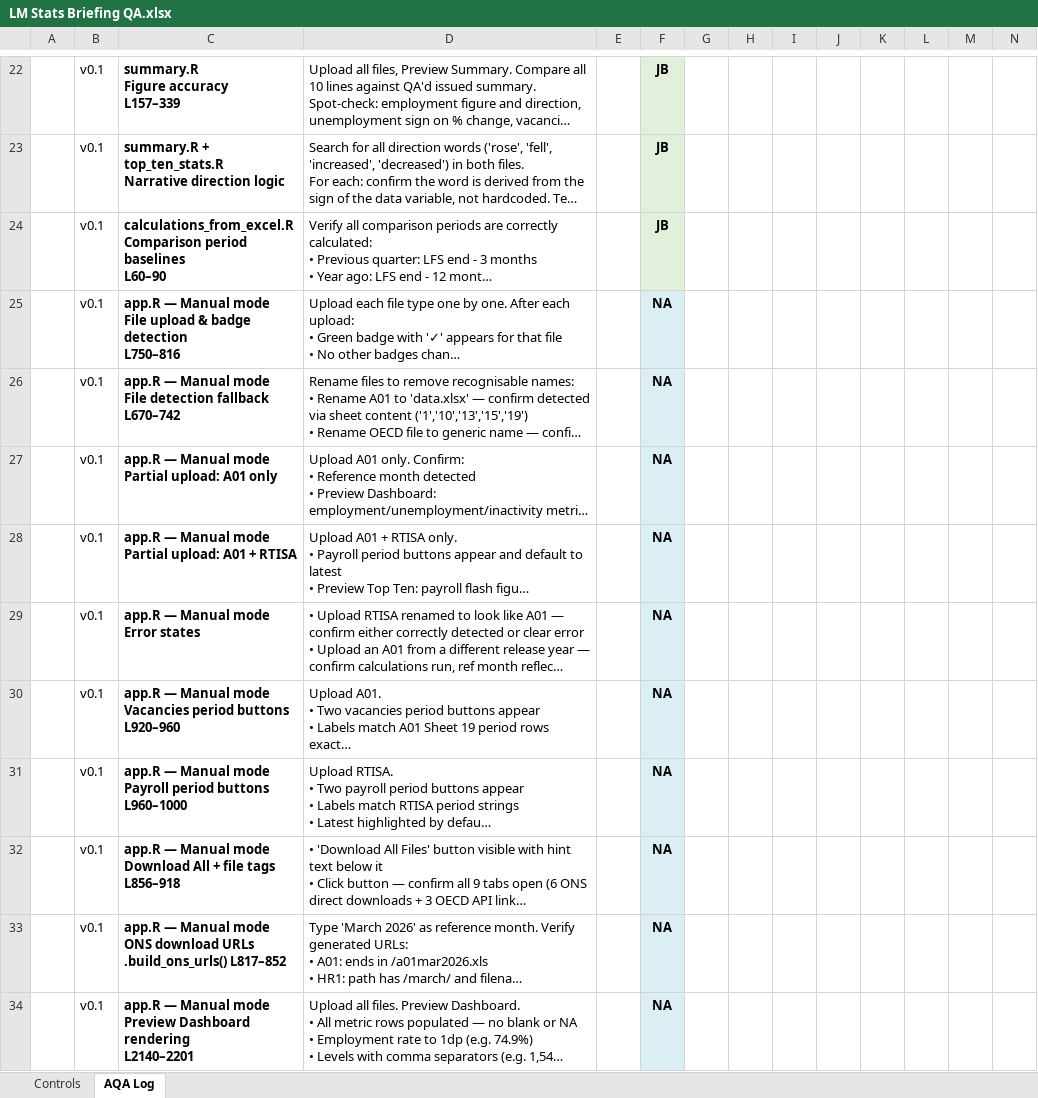
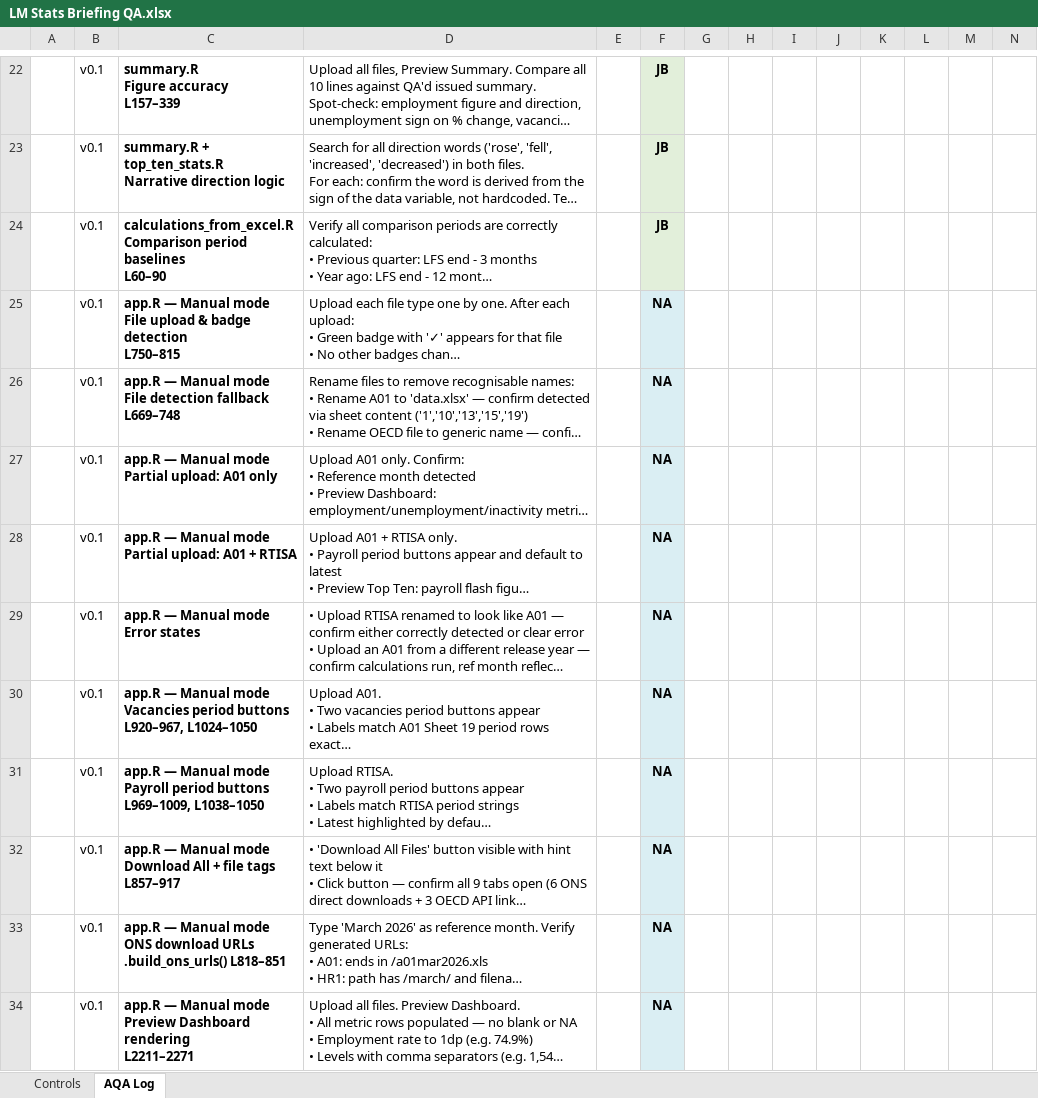
Before and after one commit to islammarjan2005-star/curly-waddle, an Excel workbook: LM Stats Briefing QA.xlsx, sheet AQA Log, drawn as a sheet; only a part is shown, gaps mark what is left out; long unchanged cells end in …; values as stored, in another font and other column widths than the file's, no borders; conditional formats not drawn; ↵ is a line break in a cell; the diff covers the shown part only; the diff names each change by its address in the sheet, - before the commit and + after, or states it on an @@ line.

```diff
--- a/LM Stats Briefing QA.xlsx (sheet AQA Log)
+++ b/LM Stats Briefing QA.xlsx (sheet AQA Log)
-C25: …badge detection ↵ L750–816
+C25: …badge detection ↵ L750–815
-C26: …detection fallback ↵ L670–742
+C26: …detection fallback ↵ L669–748
-C30: …period buttons ↵ L920–960
+C30: …period buttons ↵ L920–967, L1024–1050
-C31: …period buttons ↵ L960–1000
+C31: …period buttons ↵ L969–1009, L1038–1050
-C32: …file tags ↵ L856–918
+C32: …file tags ↵ L857–917
-C33: …URLs ↵ .build_ons_urls() L817–852
+C33: …URLs ↵ .build_ons_urls() L818–851
-C34: …Dashboard rendering ↵ L2140–2201
+C34: …Dashboard rendering ↵ L2211–2271
```
Also changed, not shown: 7 edited cells elsewhere in this sheet.
